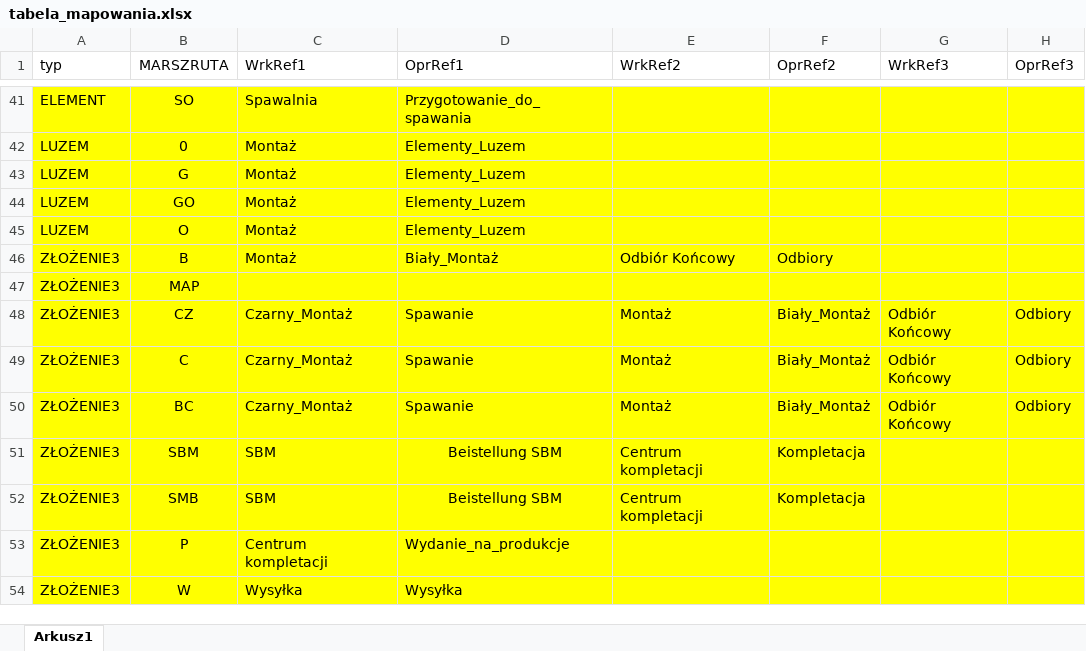
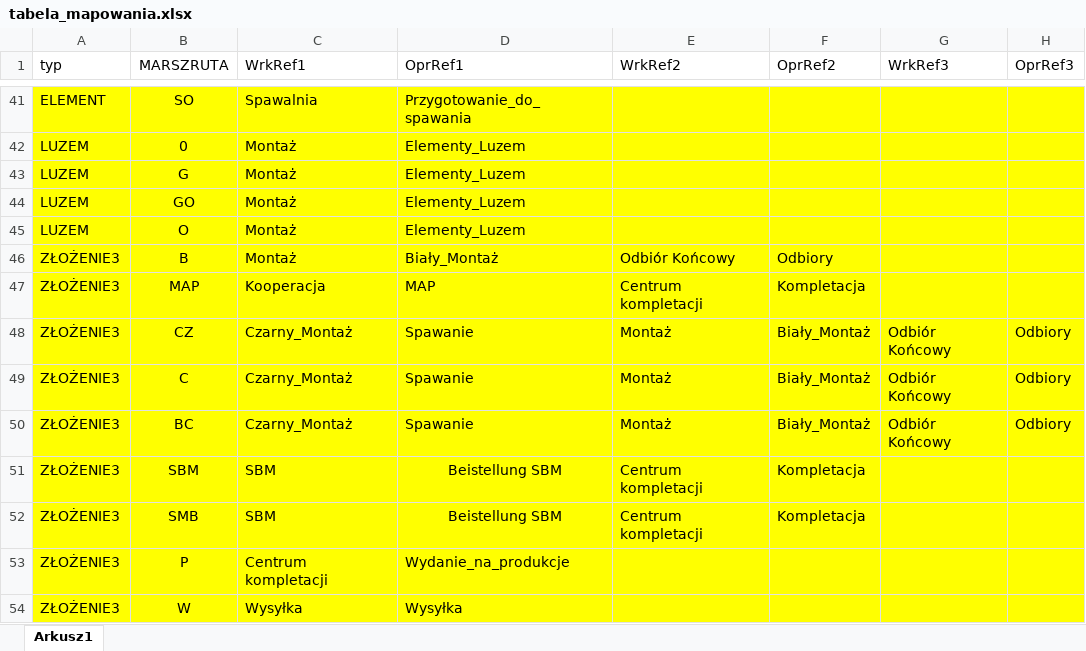
Before and after one commit to pkonieczny007/INTEGRA_ASSEMBLY, an Excel workbook: tabela_mapowania.xlsx, sheet Arkusz1, drawn as a sheet; only a part is shown, gaps mark what is left out; values as stored, in another font and other column widths than the file's, no borders; the diff names each change by its address in the sheet, - before the commit and + after, or states it on an @@ line.

Commit message:
Add files via upload

```diff
--- a/tabela_mapowania.xlsx (sheet Arkusz1)
+++ b/tabela_mapowania.xlsx (sheet Arkusz1)
-C47 (WrkRef1): (empty)
+C47 (WrkRef1): Kooperacja
-D47 (OprRef1): (empty)
+D47 (OprRef1): MAP
-E47 (WrkRef2): (empty)
+E47 (WrkRef2): Centrum kompletacji
-F47 (OprRef2): (empty)
+F47 (OprRef2): Kompletacja
```
